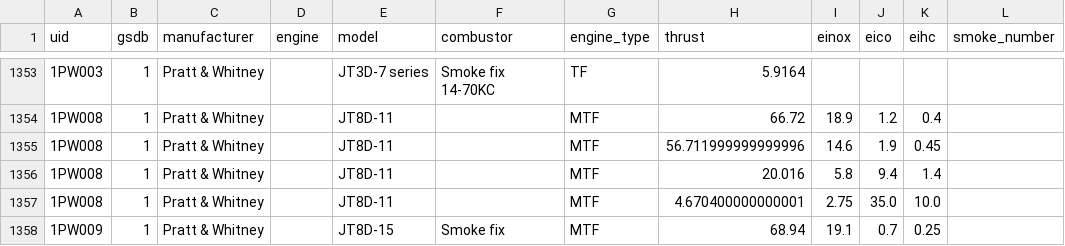
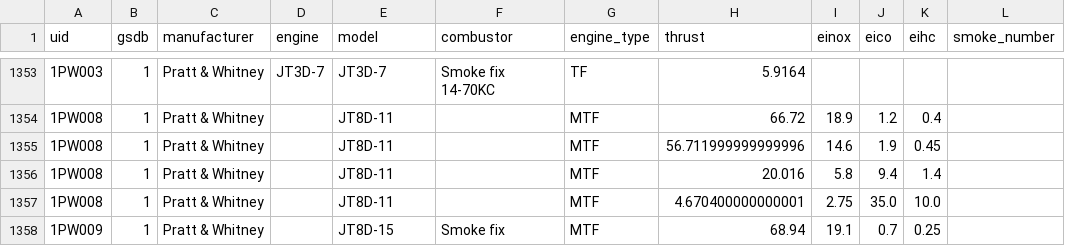
Before and after one commit to Musaefendic/icao-emissions, a CSV file: data/icao_databank/gaseous_emissions.csv, drawn as a sheet; only a part is shown, gaps mark what is left out; the diff covers the shown part only; the diff names each change by its address in the sheet, - before the commit and + after, or states it on an @@ line.

Commit message:
Add new engines JT3D and JT15D

```diff
--- a/data/icao_databank/gaseous_emissions.csv
+++ b/data/icao_databank/gaseous_emissions.csv
-D1353 (engine): (empty)
+D1353 (engine): JT3D-7
-E1353 (model): JT3D-7 series
+E1353 (model): JT3D-7
```
Also changed, not shown: 46 edited cells elsewhere in this file, data/icao_databank/gaseous_certification.csv, 4 other files.
